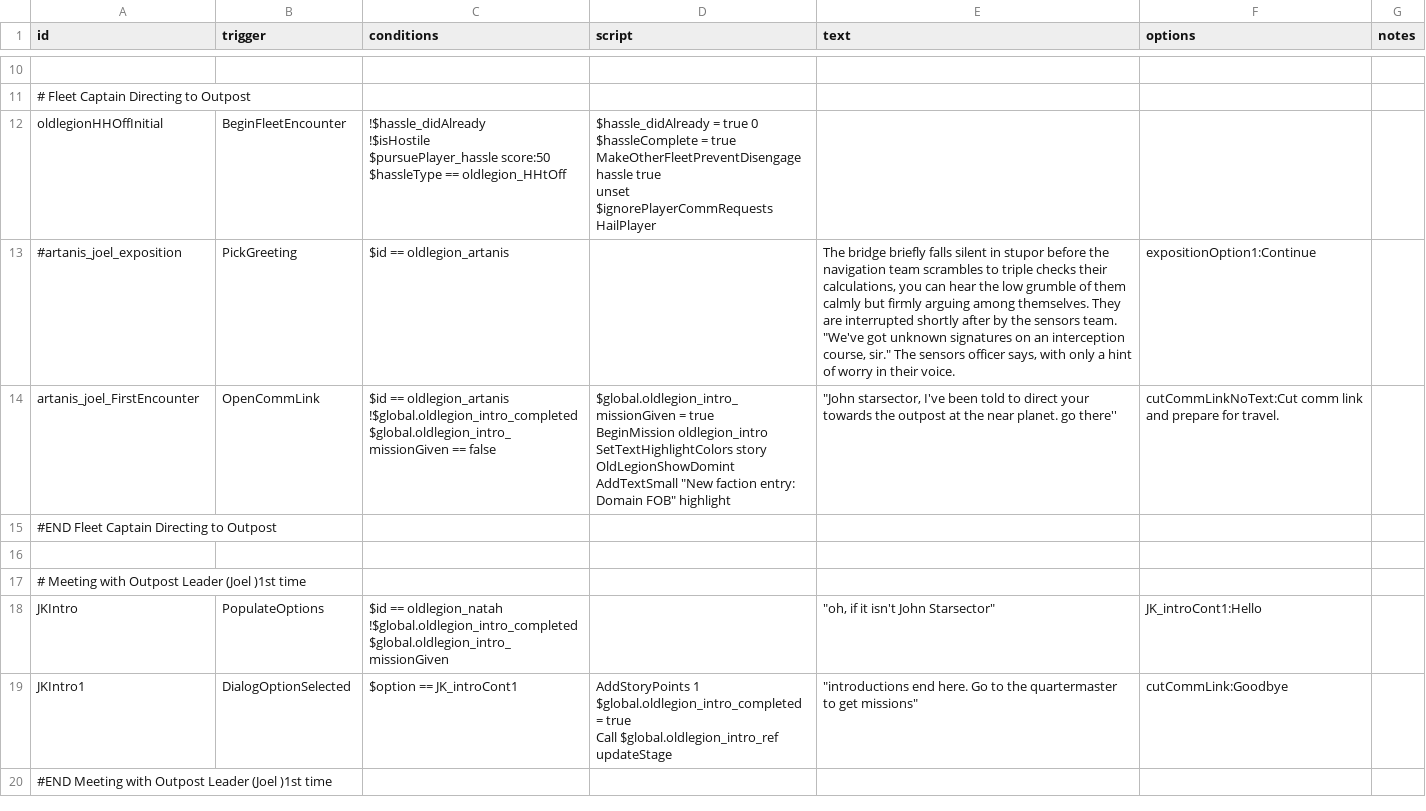
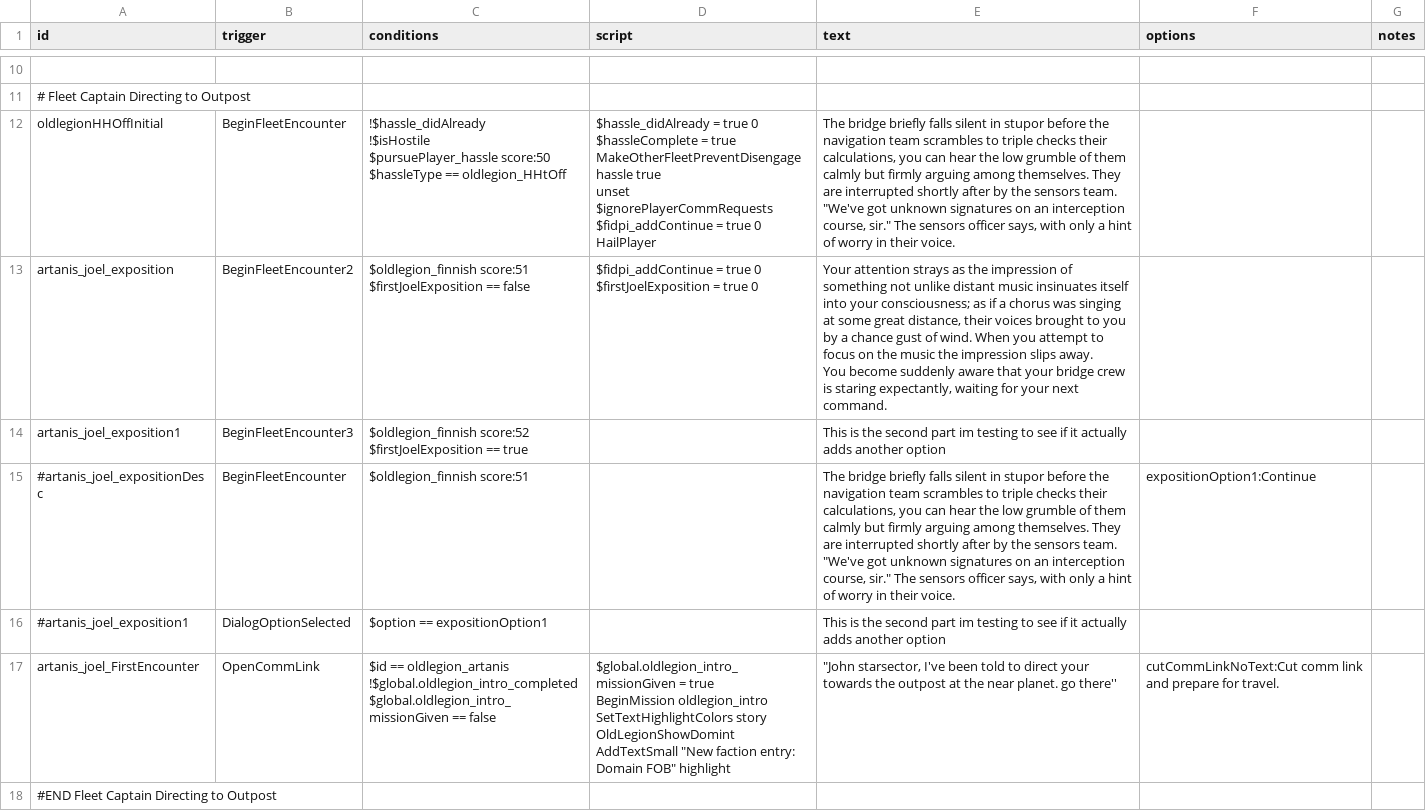
Before and after one commit to GlauberJr25/A-Silent-Siege-indev, a CSV file: data/campaign/rules.csv, drawn as a sheet; only a part is shown, gaps mark what is left out; the shorter side is filled out with more unchanged rows; addresses are those after the commit; ↵ is a line break in a cell; the diff names each change by its address in the sheet, - before the commit and + after, or states it on an @@ line.

```diff
--- a/data/campaign/rules.csv
+++ b/data/campaign/rules.csv
-D12 (script): …unset $ignorePlayerCommRequests ↵ HailPlayer
+D12 (script): …unset $ignorePlayerCommRequests ↵ $fidpi_addContinue = true 0 ↵ HailPlayer
-E12 (text): (empty)
+E12 (text): The bridge briefly falls silent in stupor before the navigation team scrambles to triple checks their calculations, you can hear the low grumble of them calmly but firmly arguing among themselves. They are interrupted shortly after by the sensors team. "We've got unknown signatures on an interception course, sir." The sensors officer says, with only a hint of worry in their voice.
+row 13: artanis_joel_exposition | BeginFleetEncounter2 | $oldlegion_finnish score:51 ↵ $firstJoelExposition == false | $fidpi_addContinue = true 0 ↵ $firstJoelExposition = true 0 | Your attention strays as the impression of something not unlike distant music insinuates itself into your consciousness; as if a chorus was singing at some great distance, their voices brought to you by a chance gust of wind. When you attempt to focus on the music the impression slips away. ↵ You become suddenly aware that your bridge crew is staring expectantly, waiting for your next command.
+row 14: artanis_joel_exposition1 | BeginFleetEncounter3 | $oldlegion_finnish score:52 ↵ $firstJoelExposition == true |  | This is the second part im testing to see if it actually adds another option
-A15 (id): #artanis_joel_exposition
+A15 (id): #artanis_joel_expositionDesc
-B15 (trigger): PickGreeting
+B15 (trigger): BeginFleetEncounter
-C15 (conditions): $id == oldlegion_artanis
+C15 (conditions): $oldlegion_finnish score:51
+row 16: #artanis_joel_exposition1 | DialogOptionSelected | $option == expositionOption1 |  | This is the second part im testing to see if it actually adds another option
```
Also changed, not shown: 3 other files.
